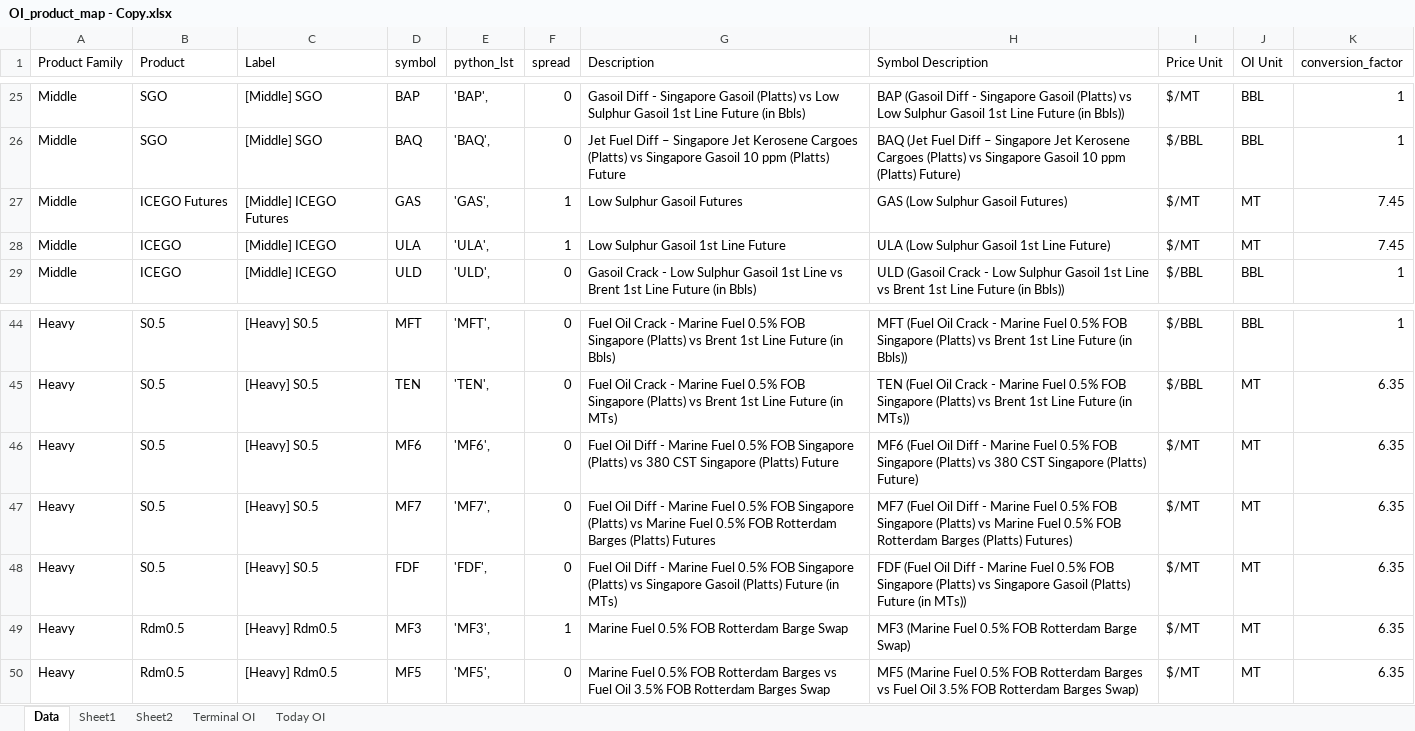
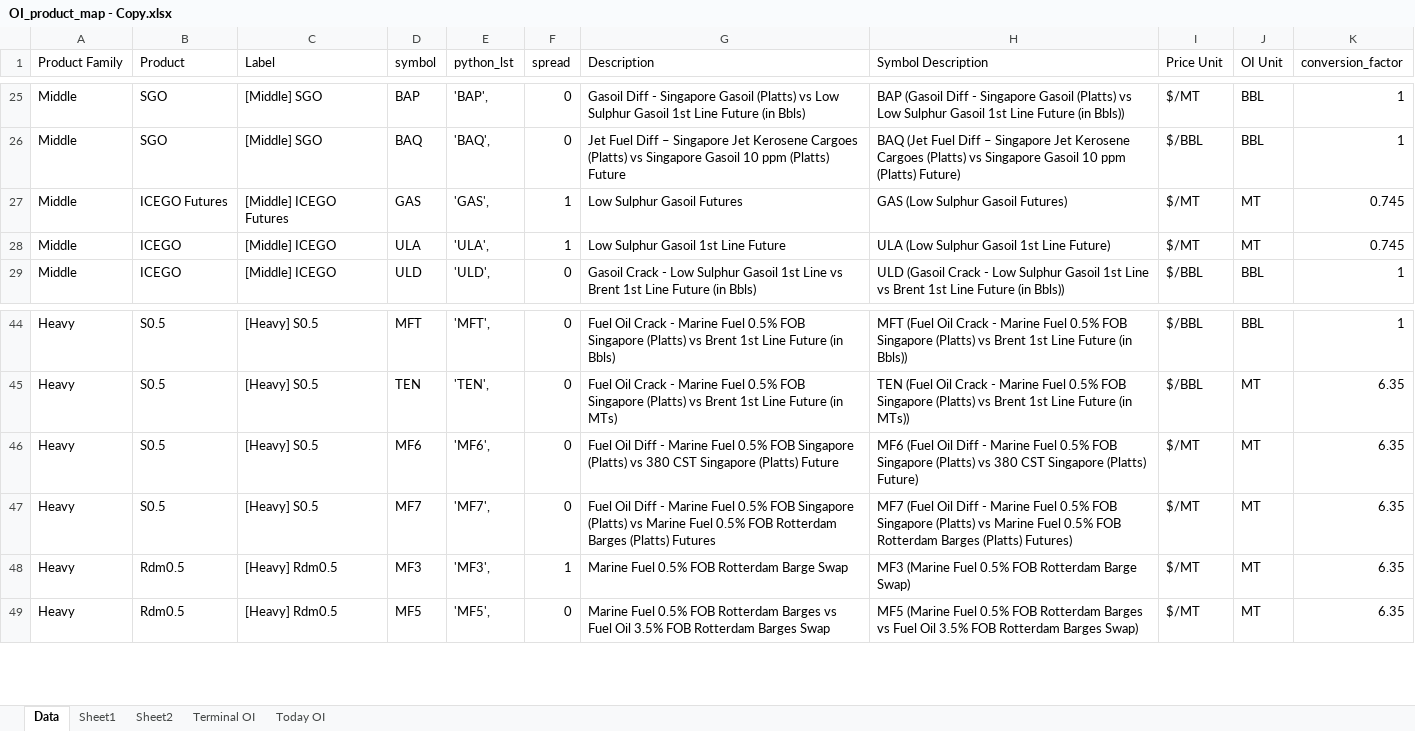
Before and after one commit to ohjiashang/Streamlit_v1, an Excel workbook: data/OI_product_map - Copy.xlsx, sheet Data, drawn as a sheet; only a part is shown, gaps mark what is left out; values as stored, in another font and other column widths than the file's, no borders; the diff names each change by its address in the sheet, - before the commit and + after, or states it on an @@ line.

```diff
--- a/data/OI_product_map - Copy.xlsx (sheet Data)
+++ b/data/OI_product_map - Copy.xlsx (sheet Data)
-K27:K28 (conversion_factor): 7.45
+K27:K28 (conversion_factor): 0.745
-row 48: Heavy | S0.5 | [Heavy] S0.5 | FDF | 'FDF', | 0 | Fuel Oil Diff - Marine Fuel 0.5% FOB Singapore (Platts) vs Singapore Gasoil (Platts) Future (in MTs) | FDF (Fuel Oil Diff - Marine Fuel 0.5% FOB Singapore (Platts) vs Singapore Gasoil (Platts) Future (in MTs)) | $/MT | MT | 6.35
```
Also changed, not shown: sheet Terminal OI, sheet Today OI, formulas that keep their value, data/OI_product_map.xlsx.
